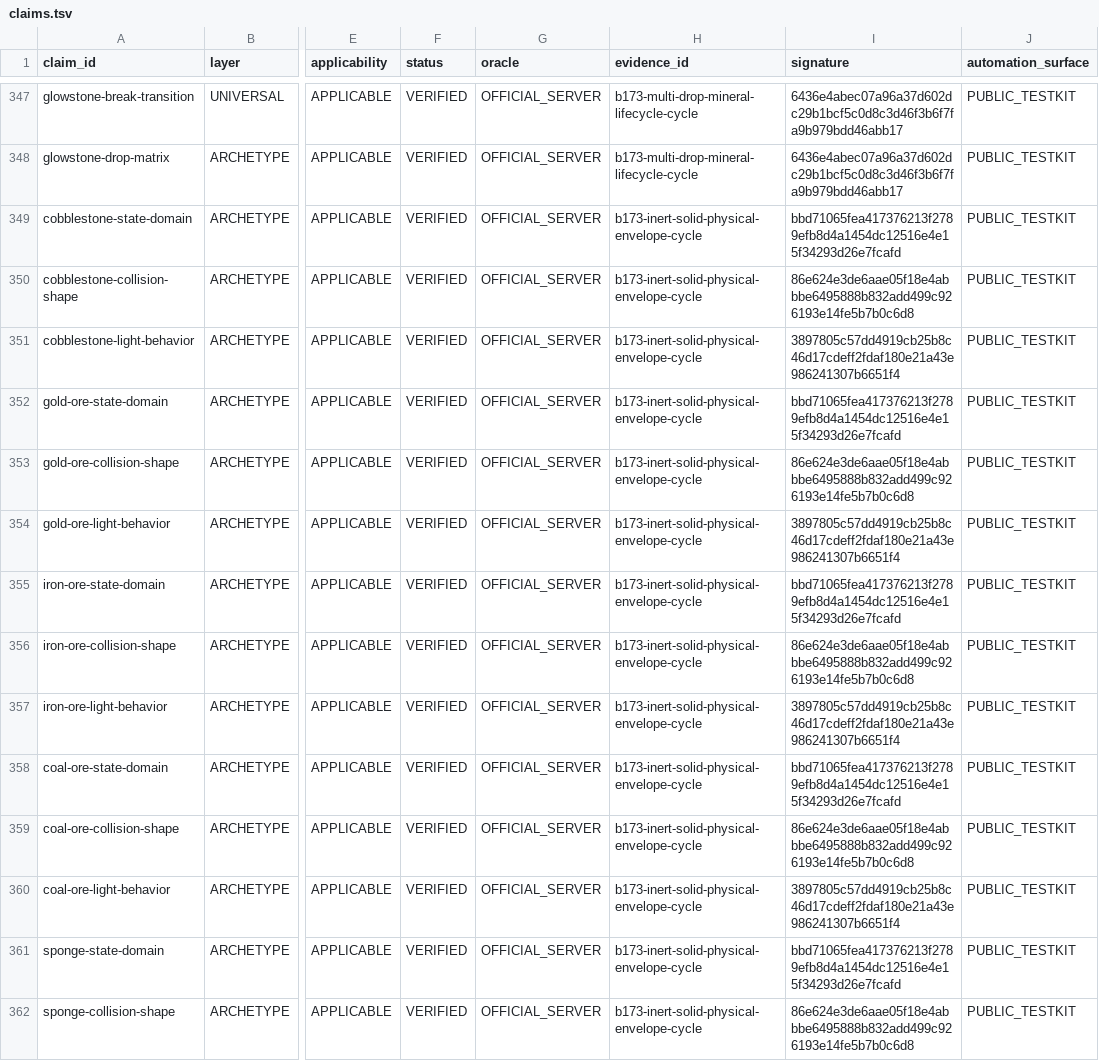
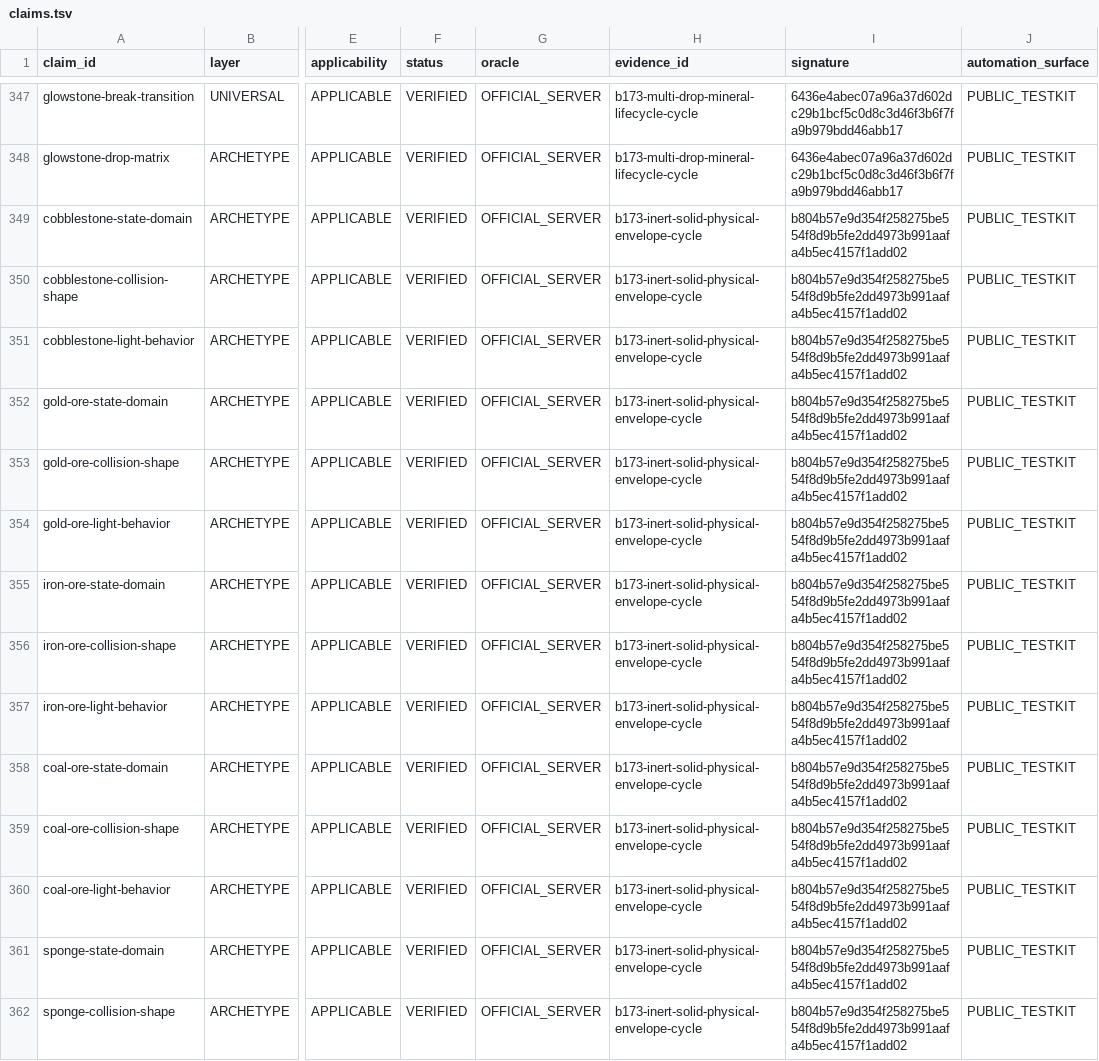
Before and after one commit to lucasrgt/Worldline, a TSV file: behavior/functional-census/b1.7.3/claims.tsv, drawn as a sheet; only a part is shown, gaps mark what is left out; the diff covers the shown part only; the diff names each change by its address in the sheet, - before the commit and + after, or states it on an @@ line.

```diff
--- a/behavior/functional-census/b1.7.3/claims.tsv
+++ b/behavior/functional-census/b1.7.3/claims.tsv
-I349 (signature): bbd71065fea417376213f2789efb8d4a1454dc12516e4e15f34293d26e7fcafd
+I349 (signature): b804b57e9d354f258275be554f8d9b5fe2dd4973b991aafa4b5ec4157f1add02
-I350 (signature): 86e624e3de6aae05f18e4abbbe6495888b832add499c926193e14fe5b7b0c6d8
+I350 (signature): b804b57e9d354f258275be554f8d9b5fe2dd4973b991aafa4b5ec4157f1add02
-I351 (signature): 3897805c57dd4919cb25b8c46d17cdeff2fdaf180e21a43e986241307b6651f4
+I351 (signature): b804b57e9d354f258275be554f8d9b5fe2dd4973b991aafa4b5ec4157f1add02
-I352 (signature): bbd71065fea417376213f2789efb8d4a1454dc12516e4e15f34293d26e7fcafd
+I352 (signature): b804b57e9d354f258275be554f8d9b5fe2dd4973b991aafa4b5ec4157f1add02
-I353 (signature): 86e624e3de6aae05f18e4abbbe6495888b832add499c926193e14fe5b7b0c6d8
+I353 (signature): b804b57e9d354f258275be554f8d9b5fe2dd4973b991aafa4b5ec4157f1add02
-I354 (signature): 3897805c57dd4919cb25b8c46d17cdeff2fdaf180e21a43e986241307b6651f4
+I354 (signature): b804b57e9d354f258275be554f8d9b5fe2dd4973b991aafa4b5ec4157f1add02
-I355 (signature): bbd71065fea417376213f2789efb8d4a1454dc12516e4e15f34293d26e7fcafd
+I355 (signature): b804b57e9d354f258275be554f8d9b5fe2dd4973b991aafa4b5ec4157f1add02
-I356 (signature): 86e624e3de6aae05f18e4abbbe6495888b832add499c926193e14fe5b7b0c6d8
+I356 (signature): b804b57e9d354f258275be554f8d9b5fe2dd4973b991aafa4b5ec4157f1add02
-I357 (signature): 3897805c57dd4919cb25b8c46d17cdeff2fdaf180e21a43e986241307b6651f4
+I357 (signature): b804b57e9d354f258275be554f8d9b5fe2dd4973b991aafa4b5ec4157f1add02
-I358 (signature): bbd71065fea417376213f2789efb8d4a1454dc12516e4e15f34293d26e7fcafd
+I358 (signature): b804b57e9d354f258275be554f8d9b5fe2dd4973b991aafa4b5ec4157f1add02
-I359 (signature): 86e624e3de6aae05f18e4abbbe6495888b832add499c926193e14fe5b7b0c6d8
+I359 (signature): b804b57e9d354f258275be554f8d9b5fe2dd4973b991aafa4b5ec4157f1add02
-I360 (signature): 3897805c57dd4919cb25b8c46d17cdeff2fdaf180e21a43e986241307b6651f4
+I360 (signature): b804b57e9d354f258275be554f8d9b5fe2dd4973b991aafa4b5ec4157f1add02
-I361 (signature): bbd71065fea417376213f2789efb8d4a1454dc12516e4e15f34293d26e7fcafd
+I361 (signature): b804b57e9d354f258275be554f8d9b5fe2dd4973b991aafa4b5ec4157f1add02
-I362 (signature): 86e624e3de6aae05f18e4abbbe6495888b832add499c926193e14fe5b7b0c6d8
+I362 (signature): b804b57e9d354f258275be554f8d9b5fe2dd4973b991aafa4b5ec4157f1add02
```
Also changed, not shown: 37 edited cells elsewhere in this file, 4 other files.
